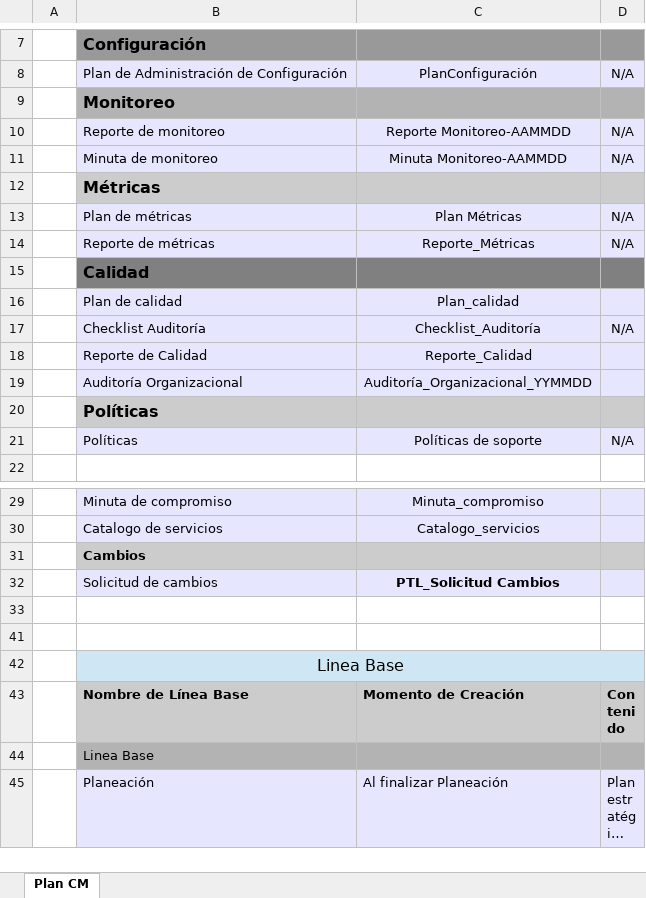
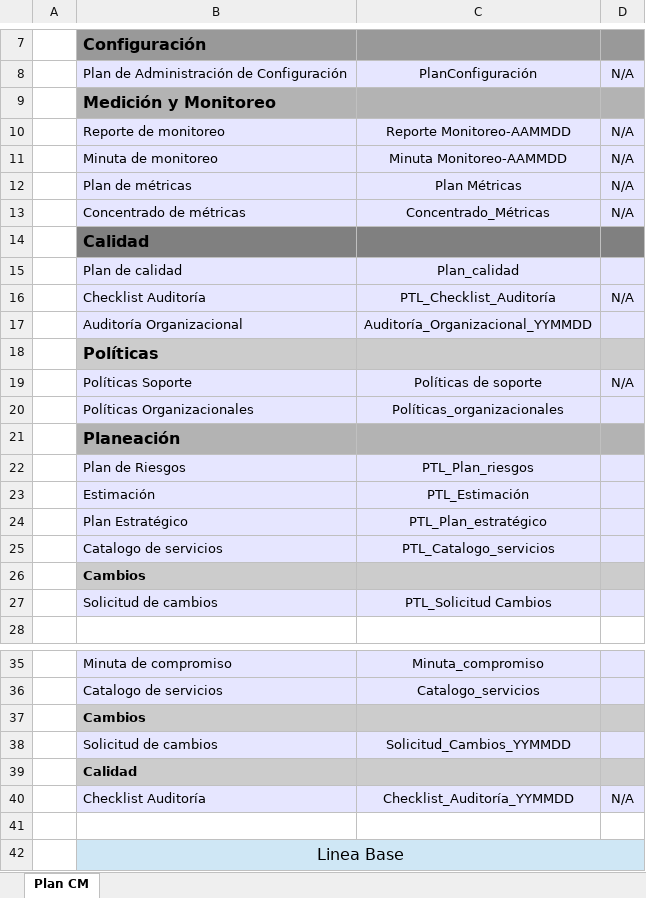
Before and after one commit to jovannyzepeda/escuela1, an Excel workbook: qualtcom/Organizacional/Configuracion/PlanConfiguracion.xlsx, sheet Plan CM, drawn as a sheet; only a part is shown, gaps mark what is left out; the shorter side is filled out with more unchanged rows; long unchanged cells end in …; values as stored, in another font and other column widths than the file's, no borders; removed rows and columns are numbered as before the commit, all else as after; the diff covers the shown part only; the diff names each change by its address in the sheet, - before the commit and + after, or states it on an @@ line.

```diff
--- a/qualtcom/Organizacional/Configuracion/PlanConfiguracion.xlsx (sheet Plan CM)
+++ b/qualtcom/Organizacional/Configuracion/PlanConfiguracion.xlsx (sheet Plan CM)
-B9: Monitoreo
+B9: Medición y Monitoreo
-row 12:  | Métricas
-B13: Reporte de métricas
+B13: Concentrado de métricas
-C13: Reporte_Métricas
+C13: Concentrado_Métricas
-C16: Checklist_Auditoría
+C16: PTL_Checklist_Auditoría
-row 18:  | Reporte de Calidad | Reporte_Calidad
-B19: Políticas
+B19: Políticas Soporte
+row 20:  | Políticas Organizacionales | Políticas_organizacionales
@@ row 21 unhidden:  | Planeación @@
+row 22:  | Plan de Riesgos | PTL_Plan_riesgos
+row 23:  | Estimación | PTL_Estimación
+row 24:  | Plan Estratégico | PTL_Plan_estratégico
+row 25:  | Catalogo de servicios | PTL_Catalogo_servicios
@@ row 26 unhidden:  | Cambios @@
+row 27:  | Solicitud de cambios | PTL_Solicitud Cambios
-C38: PTL_Solicitud Cambios
+C38: Solicitud_Cambios_YYMMDD
-C38 bold: on
+C38 bold: off
-B39: (empty)
+B39: Calidad
-B39:D39 fill: none
+B39:D39 fill: #CCCCCC
+row 40:  | Checklist Auditoría | Checklist_Auditoría_YYMMDD | N/A
```
Also changed, not shown: 2 removed rows and 1 edited cell elsewhere in this sheet, hidden cells, 2 other files.
